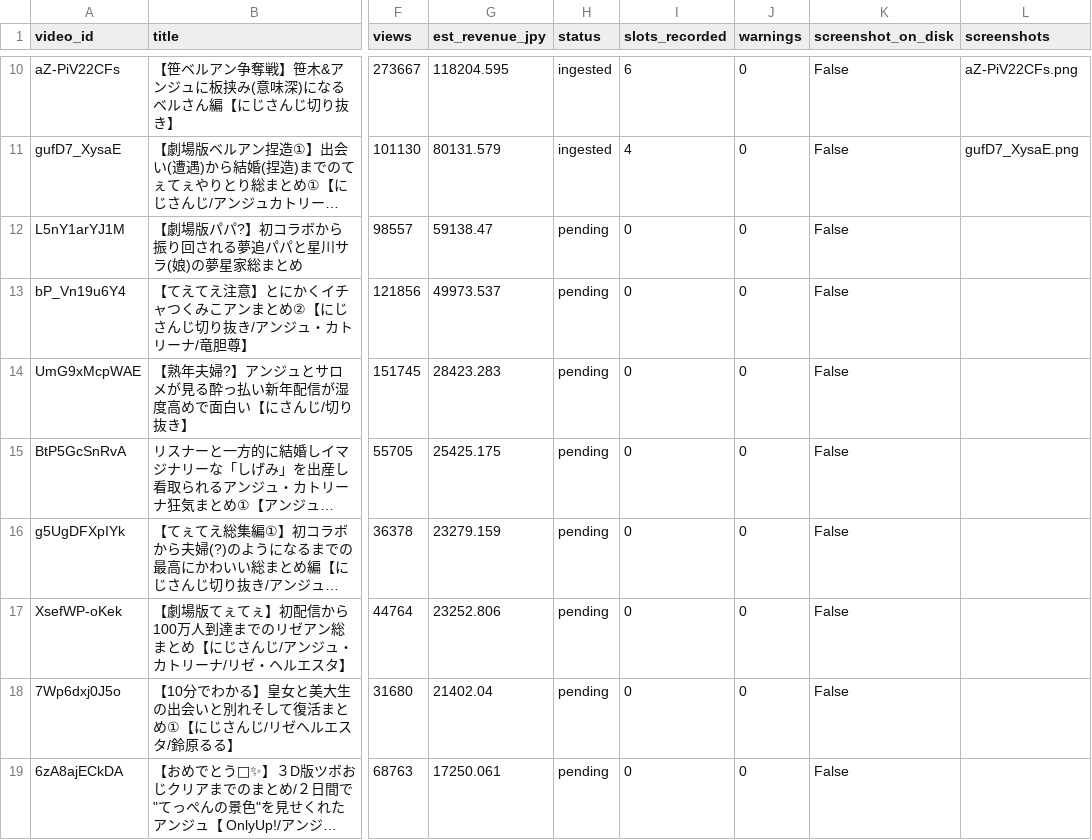
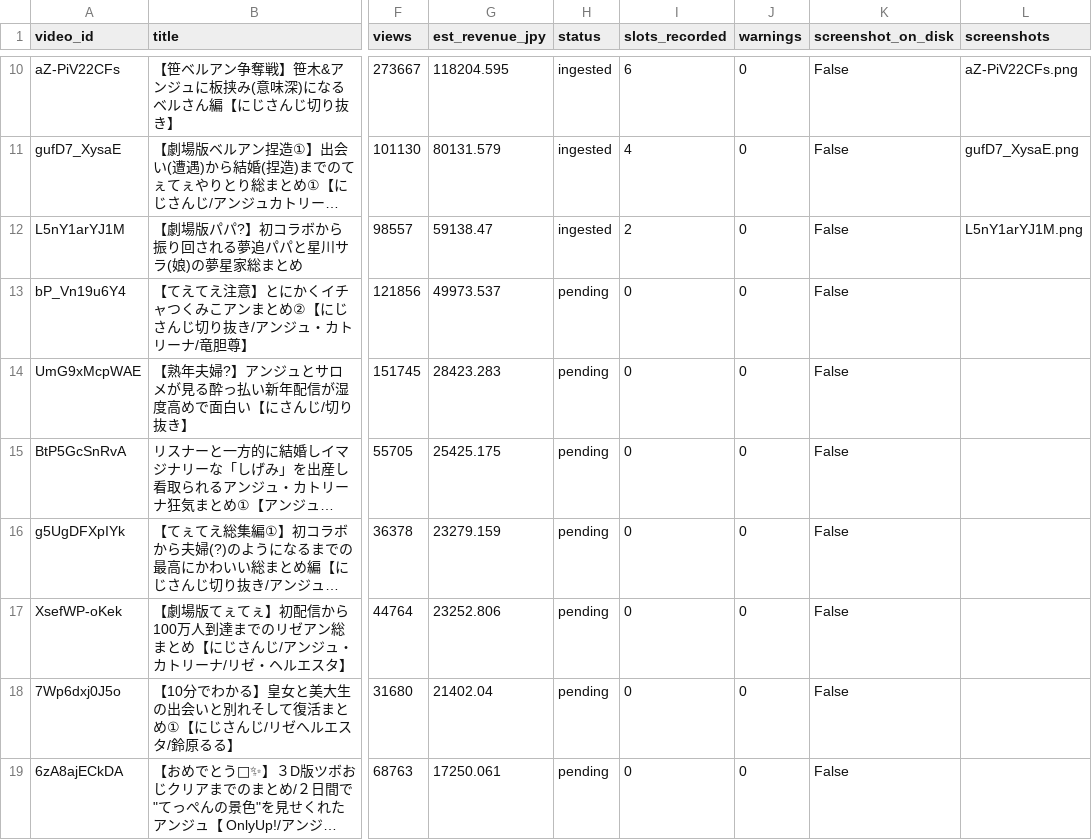
Before and after one commit to kusunokicraft-web/youtube_dataV1, a CSV file: data/ad_slots/coverage.csv, drawn as a sheet; only a part is shown, gaps mark what is left out; long unchanged cells end in …; the diff names each change by its address in the sheet, - before the commit and + after, or states it on an @@ line.

```diff
--- a/data/ad_slots/coverage.csv
+++ b/data/ad_slots/coverage.csv
-H12 (status): pending
+H12 (status): ingested
-I12 (slots_recorded): 0
+I12 (slots_recorded): 2
-L12 (screenshots): (empty)
+L12 (screenshots): L5nY1arYJ1M.png
```
Also changed, not shown: data/ad_slots/breaks.csv.
